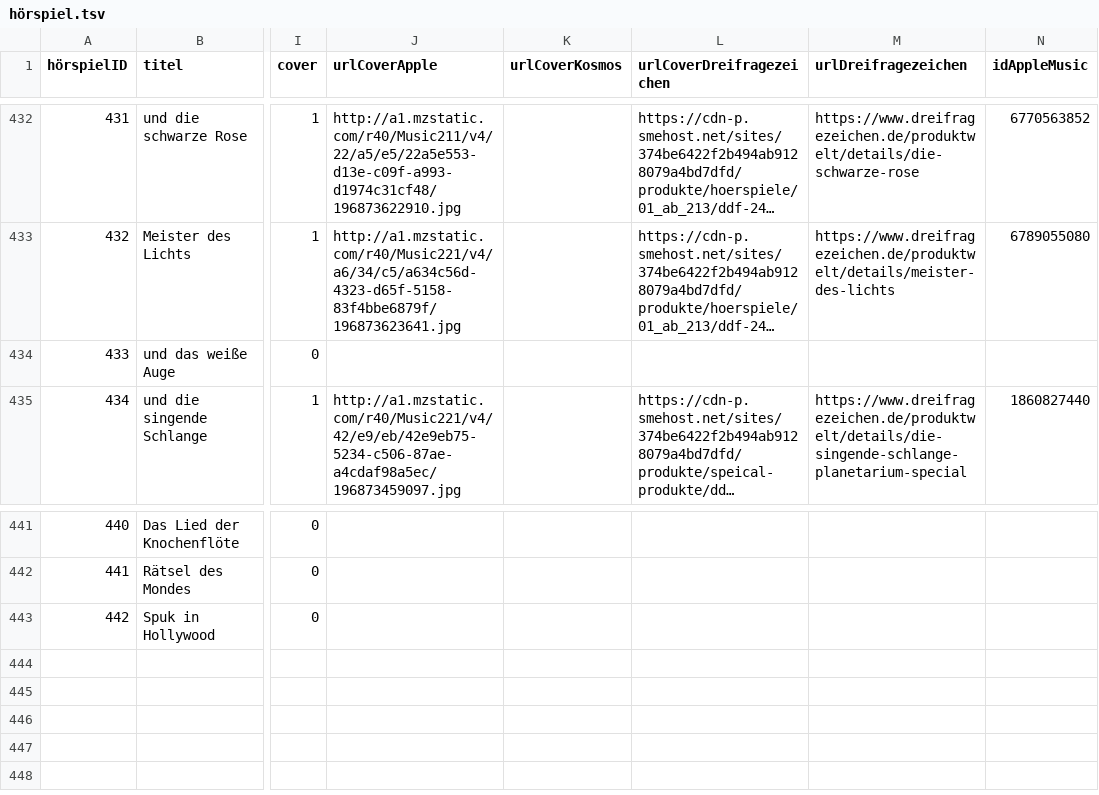
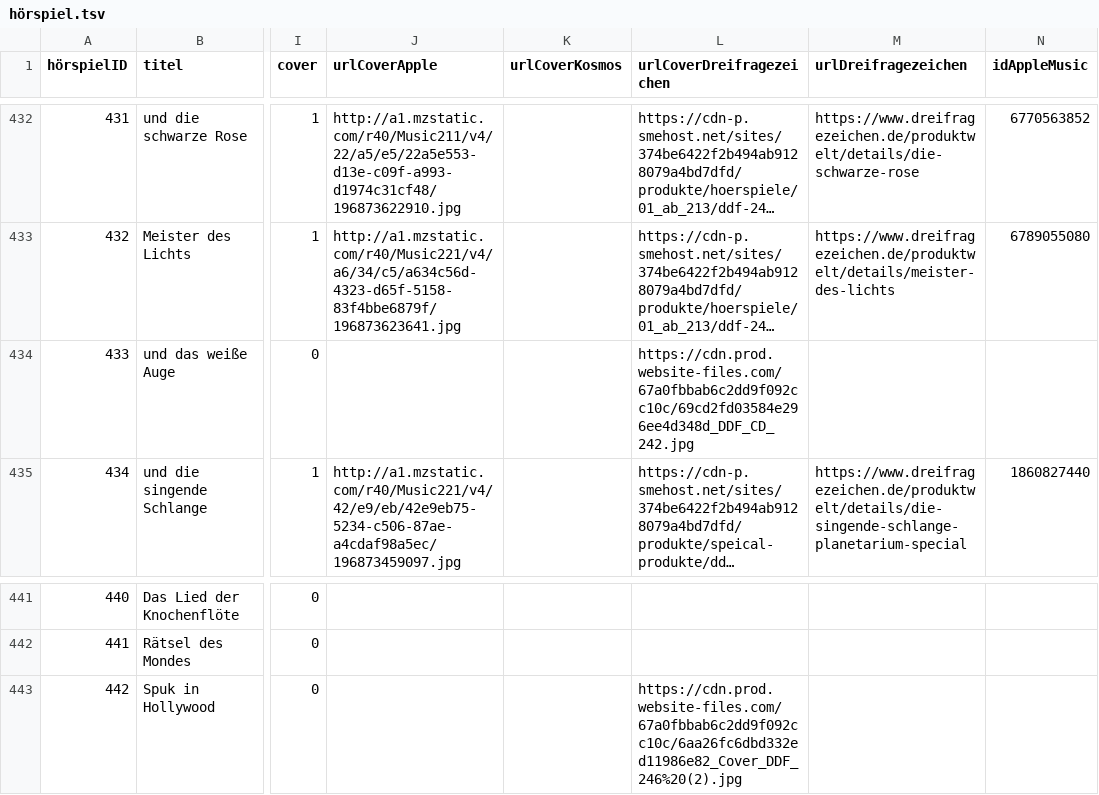
Before and after one commit to YourMJK/dreimetadaten, a TSV file: metadata/tsv/hörspiel.tsv, drawn as a sheet; only a part is shown, gaps mark what is left out; long unchanged cells end in …; the diff names each change by its address in the sheet, - before the commit and + after, or states it on an @@ line.

Commit message:
Added "cover_dreifragezeichen" for 242 & 246

```diff
--- a/metadata/tsv/hörspiel.tsv
+++ b/metadata/tsv/hörspiel.tsv
-L434 (urlCoverDreifragezeichen): (empty)
+L434 (urlCoverDreifragezeichen): https://cdn.prod.website-files.com/67a0fbbab6c2dd9f092cc10c/69cd2fd03584e296ee4d348d_DDF_CD_242.jpg
-L443 (urlCoverDreifragezeichen): (empty)
+L443 (urlCoverDreifragezeichen): https://cdn.prod.website-files.com/67a0fbbab6c2dd9f092cc10c/6aa26fc6dbd332ed11986e82_Cover_DDF_246%20(2).jpg
```
Also changed, not shown: 18 other files.
